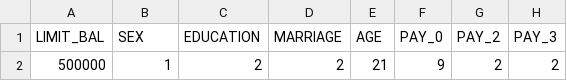
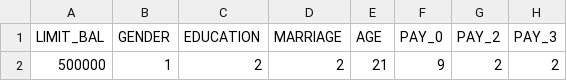
Before and after one commit to anhduy412/credit-card-debt-predict, a CSV file: data/test.csv, drawn as a sheet; only a part is shown; the diff names each change by its address in the sheet, - before the commit and + after, or states it on an @@ line.

```diff
--- a/data/test.csv
+++ b/data/test.csv
-B1: SEX
+B1: GENDER
```
Also changed, not shown: 5 other files.
